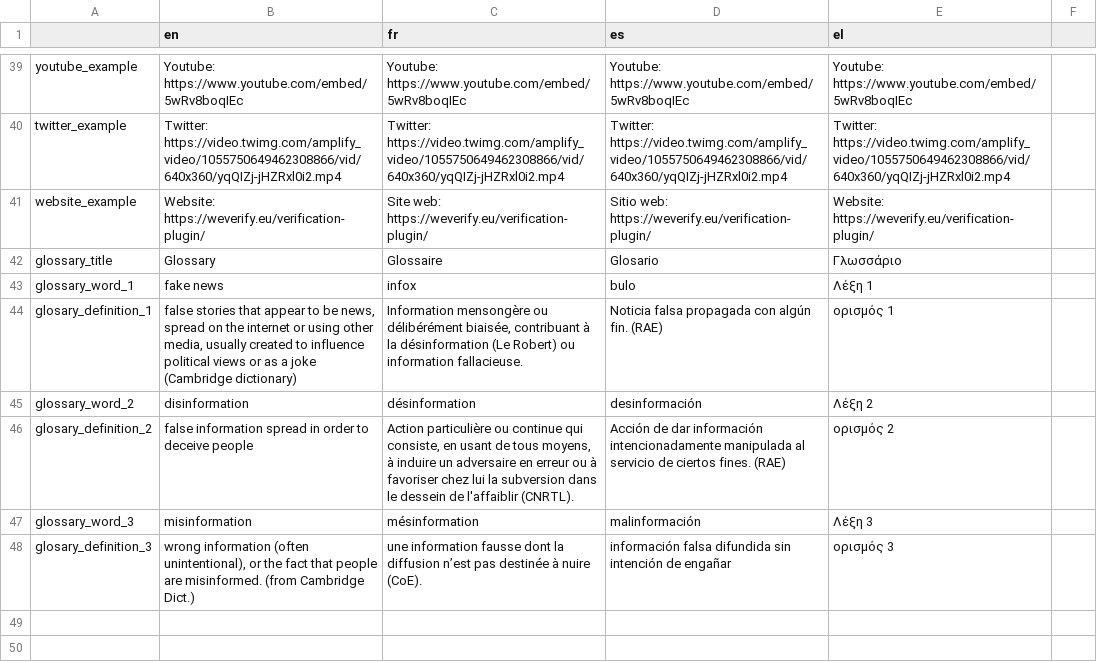
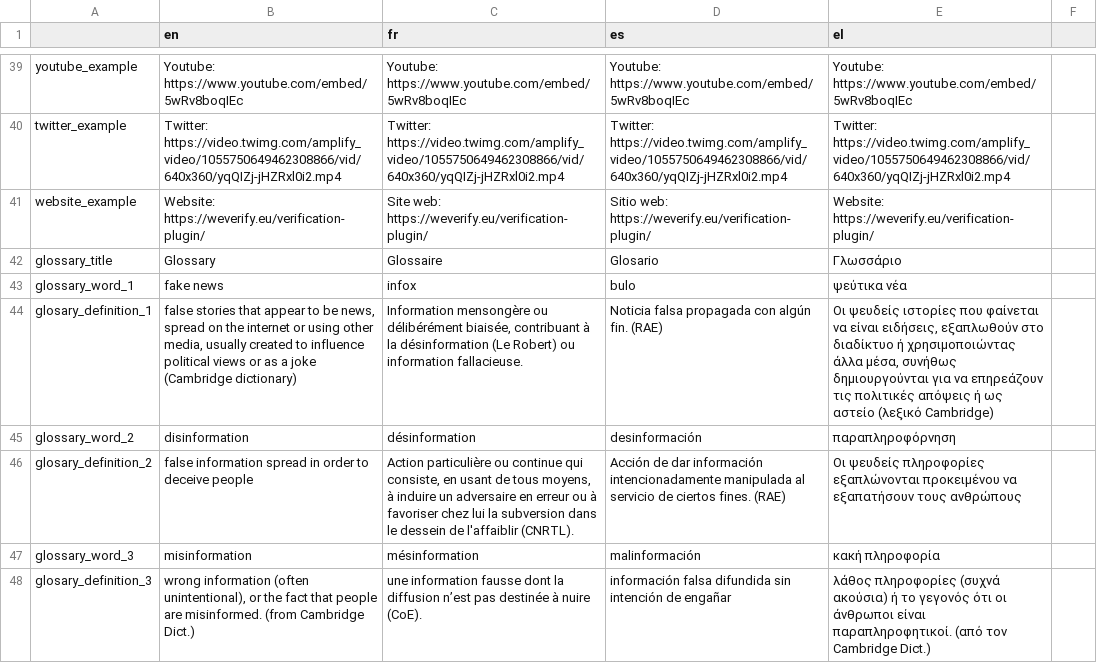
Before and after one commit to Xelgen/InVID-Translations, a TSV file: components/NavItems/ClassRoom.tsv, drawn as a sheet; only a part is shown, gaps mark what is left out; the diff names each change by its address in the sheet, - before the commit and + after, or states it on an @@ line.

```diff
--- a/components/NavItems/ClassRoom.tsv
+++ b/components/NavItems/ClassRoom.tsv
-E43 (el): Λέξη 1
+E43 (el): ψεύτικα νέα
-E44 (el): ορισμός 1
+E44 (el): Οι ψευδείς ιστορίες που φαίνεται να είναι ειδήσεις, εξαπλωθούν στο διαδίκτυο ή χρησιμοποιώντας άλλα μέσα, συνήθως δημιουργούνται για να επηρεάζουν τις πολιτικές απόψεις ή ως αστείο (λεξικό Cambridge)
-E45 (el): Λέξη 2
+E45 (el): παραπληροφόρνηση
-E46 (el): ορισμός 2
+E46 (el): Οι ψευδείς πληροφορίες εξαπλώνονται προκειμένου να εξαπατήσουν τους ανθρώπους
-E47 (el): Λέξη 3
+E47 (el): κακή πληροφορία
-E48 (el): ορισμός 3
+E48 (el): λάθος πληροφορίες (συχνά ακούσια) ή το γεγονός ότι οι άνθρωποι είναι παραπληροφητικοί. (από τον Cambridge Dict.)
```
Also changed, not shown: components/NavItems/tools/Alltools.tsv, components/NavItems/tools/CheckGIF.tsv, 6 other files.
